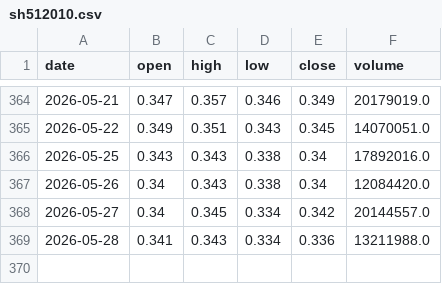
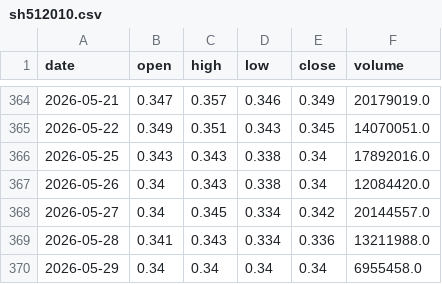
Before and after one commit to chenqing24/etf-quant-strategy, a CSV file: etf_data_live/sh512010.csv, drawn as a sheet; only a part is shown, gaps mark what is left out; the diff names each change by its address in the sheet, - before the commit and + after, or states it on an @@ line.

```diff
--- a/etf_data_live/sh512010.csv
+++ b/etf_data_live/sh512010.csv
+row 370: 2026-05-29 | 0.34 | 0.34 | 0.34 | 0.34 | 6955458.0
```
Also changed, not shown: etf_data_live/sh512170.csv, etf_data_live/sh512200.csv, 55 other files.
